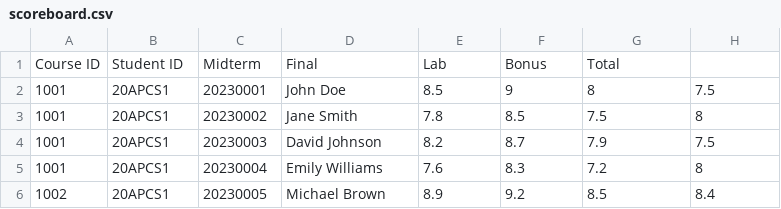
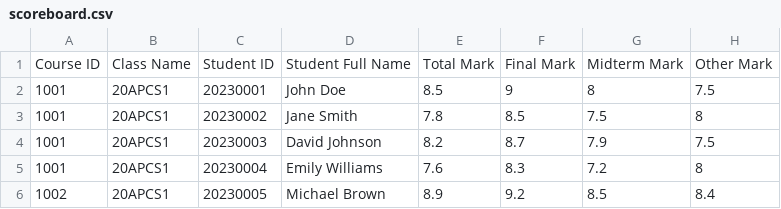
Before and after one commit to thatweirdbush/hcmus-course-management-system, a CSV file: hcmus-course-manager-system/release/scoreboard.csv, drawn as a sheet; only a part is shown; removed rows and columns are numbered as before the commit, all else as after; the diff names each change by its address in the sheet, - before the commit and + after, or states it on an @@ line.

```diff
--- a/hcmus-course-manager-system/release/scoreboard.csv
+++ b/hcmus-course-manager-system/release/scoreboard.csv
-row 1: Course ID | Student ID | Midterm | Final | Lab | Bonus | Total
+row 1: Course ID | Class Name | Student ID | Student Full Name | Total Mark | Final Mark | Midterm Mark | Other Mark
```
Also changed, not shown: hcmus-course-manager-system/release/account.csv, hcmus-course-manager-system/release/class.csv, 7 other files.
